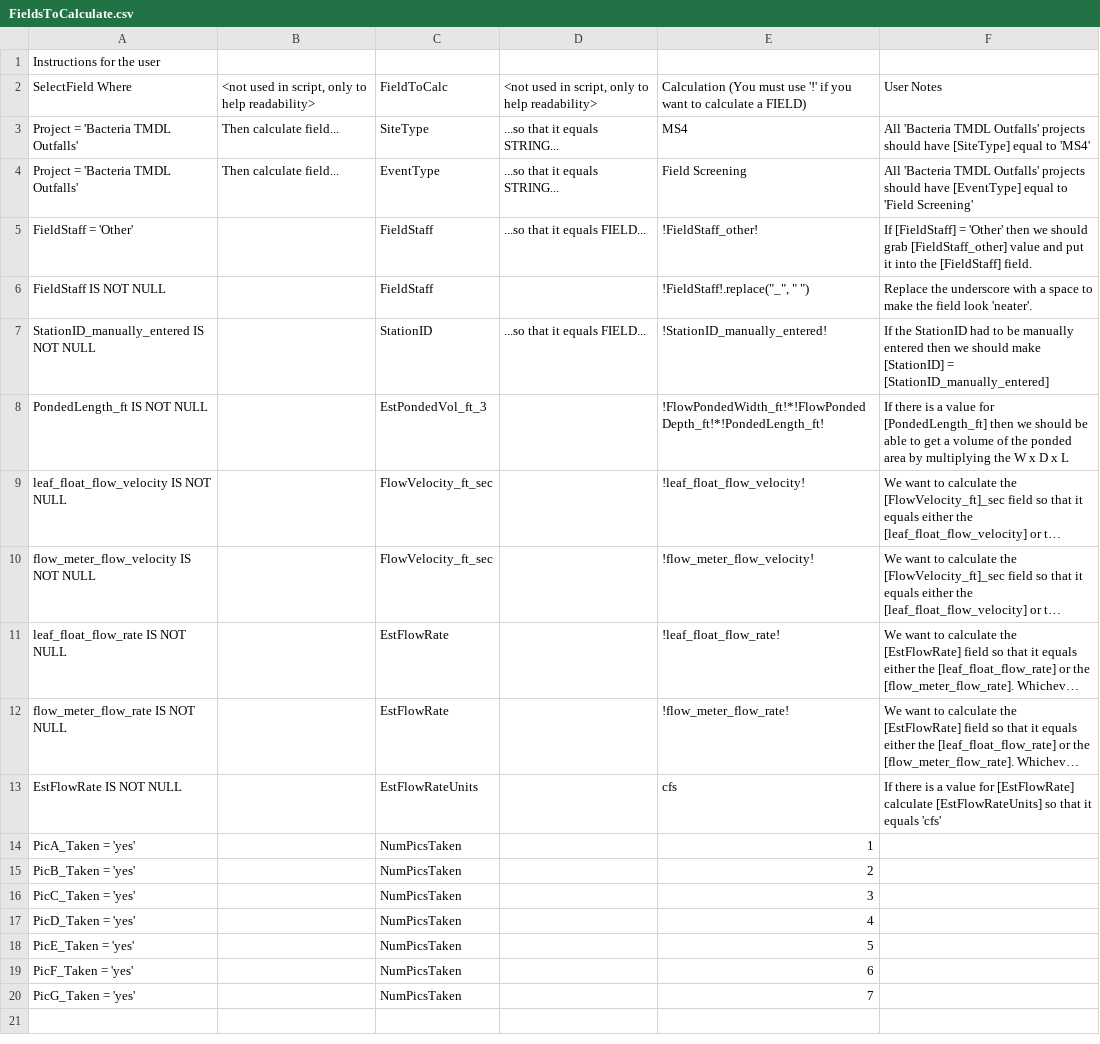
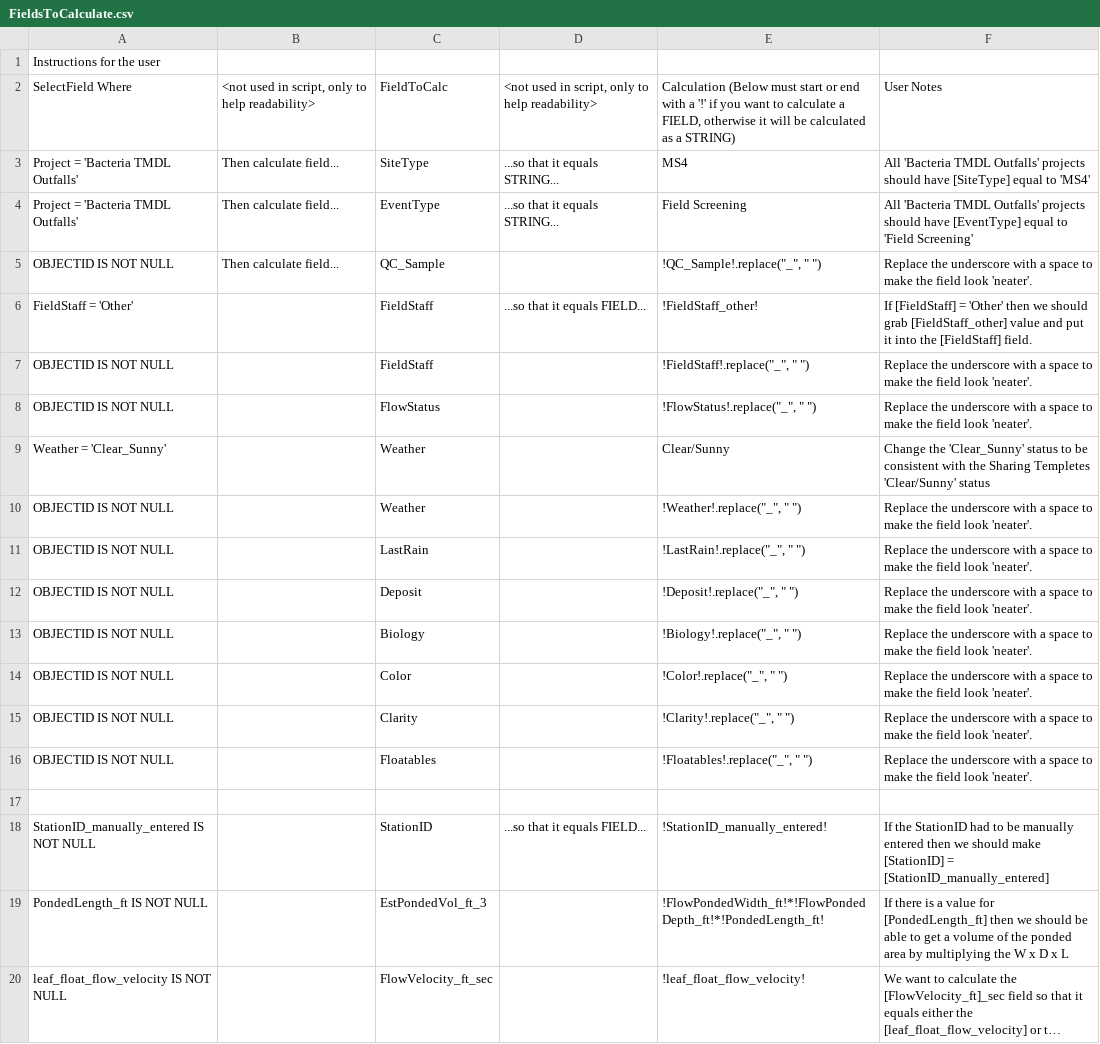
Before and after one commit to MikeDavidG2/dpw-watershed-monitoring, a CSV file: FieldsToCalculate.csv, drawn as a sheet; only a part is shown; the shorter side is filled out with more unchanged rows; long unchanged cells end in ….

Commit message:
Add fields to calculate

```diff
--- a/FieldsToCalculate.csv
+++ b/FieldsToCalculate.csv
@@ -1,7 +1,18 @@
 Instructions for the user,,,,,
-SelectField Where,"<not used in script, only to help readability>",FieldToCalc,"<not used in script, only to help readability>",Calculation (You must use '!' if you want to calculate a FIELD),User Notes
+SelectField Where,"<not used in script, only to help readability>",FieldToCalc,"<not used in script, only to help readability>","Calculation (Below must start or end with a '!' if you want to calculate a FIELD, otherwise it will be calculated as a STRING)",User Notes
 Project = 'Bacteria TMDL Outfalls',Then calculate field...,SiteType,...so that it equals STRING...,MS4,All 'Bacteria TMDL Outfalls' projects should have [SiteType] equal to 'MS4'
 Project = 'Bacteria TMDL Outfalls',Then calculate field...,EventType,...so that it equals STRING...,Field Screening,All 'Bacteria TMDL Outfalls' projects should have [EventType] equal to 'Field Screening'
+OBJECTID IS NOT NULL,Then calculate field...,QC_Sample,,"!QC_Sample!.replace(""_"", "" "")",Replace the underscore with a space to make the field look 'neater'.
 FieldStaff = 'Other',,FieldStaff,...so that it equals FIELD...,!FieldStaff_other!,If [FieldStaff] = 'Other' then we should grab [FieldStaff_other] value and put it into the [FieldStaff] field.
-FieldStaff IS NOT NULL,,FieldStaff,,"!FieldStaff!.replace(""_"", "" "")",Replace the underscore with a space to make the field look 'neater'.
+OBJECTID IS NOT NULL,,FieldStaff,,"!FieldStaff!.replace(""_"", "" "")",Replace the underscore with a space to make the field look 'neater'.
+OBJECTID IS NOT NULL,,FlowStatus,,"!FlowStatus!.replace(""_"", "" "")",Replace the underscore with a space to make the field look 'neater'.
+Weather = 'Clear_Sunny',,Weather,,Clear/Sunny,Change the 'Clear_Sunny' status to be consistent with the Sharing Templetes 'Clear/Sunny' status
+OBJECTID IS NOT NULL,,Weather,,"!Weather!.replace(""_"", "" "")",Replace the underscore with a space to make the field look 'neater'.
+OBJECTID IS NOT NULL,,LastRain,,"!LastRain!.replace(""_"", "" "")",Replace the underscore with a space to make the field look 'neater'.
+OBJECTID IS NOT NULL,,Deposit,,"!Deposit!.replace(""_"", "" "")",Replace the underscore with a space to make the field look 'neater'.
+OBJECTID IS NOT NULL,,Biology,,"!Biology!.replace(""_"", "" "")",Replace the underscore with a space to make the field look 'neater'.
+OBJECTID IS NOT NULL,,Color,,"!Color!.replace(""_"", "" "")",Replace the underscore with a space to make the field look 'neater'.
+OBJECTID IS NOT NULL,,Clarity,,"!Clarity!.replace(""_"", "" "")",Replace the underscore with a space to make the field look 'neater'.
+OBJECTID IS NOT NULL,,Floatables,,"!Floatables!.replace(""_"", "" "")",Replace the underscore with a space to make the field look 'neater'.
+,,,,,
 StationID_manually_entered IS NOT NULL,,StationID,...so that it equals FIELD...,!StationID_manually_entered!,If the StationID had to be manually entered then we should make [StationID] = [StationID_manually_entered]
```
